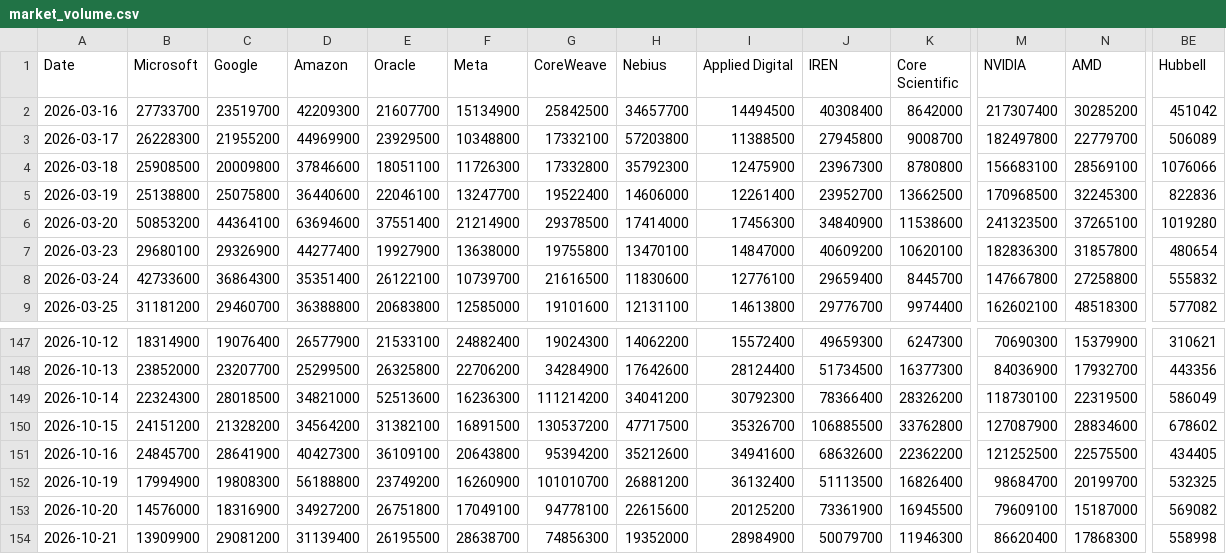
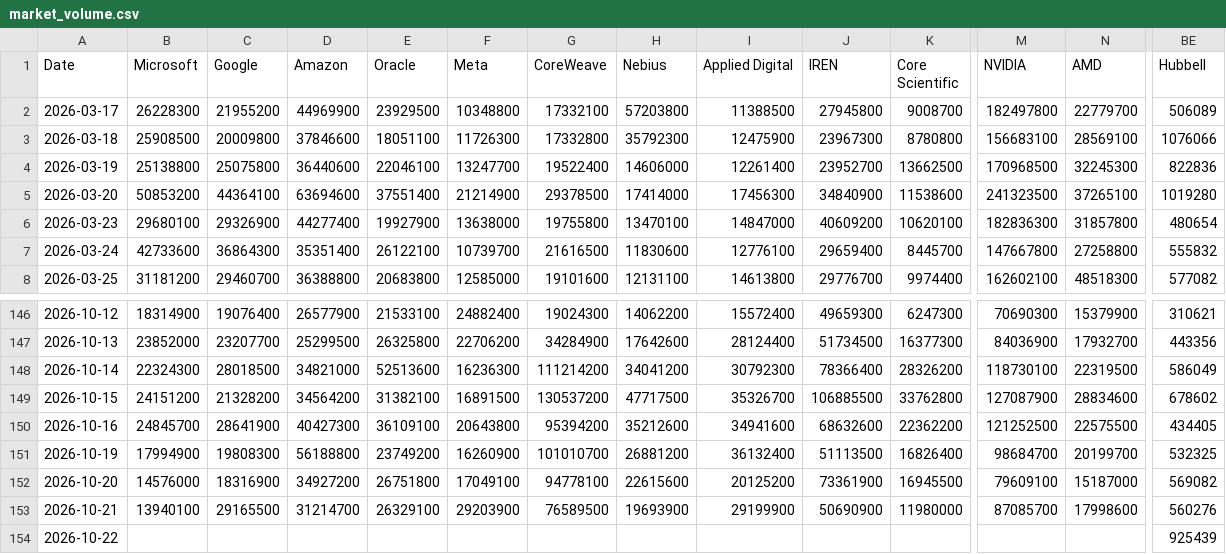
Before and after one commit to lemonca11/ai_invest_agent, a CSV file: data/market_volume.csv, drawn as a sheet; only a part is shown, gaps mark what is left out; removed rows and columns are numbered as before the commit, all else as after; rows hold the shown columns only; the diff covers the shown part only; the diff names each change by its address in the sheet, - before the commit and + after, or states it on an @@ line.

```diff
--- a/data/market_volume.csv
+++ b/data/market_volume.csv
-row 2: 2026-03-16 | 27733700 | 23519700 | 42209300 | 21607700 | 15134900 | 25842500 | 34657700 | 14494500 | 40308400 | 8642000 | 217307400 | 30285200 | 451042
-B153 (Microsoft): 13909900
+B153 (Microsoft): 13940100
-C153 (Google): 29081200
+C153 (Google): 29165500
-D153 (Amazon): 31139400
+D153 (Amazon): 31214700
-E153 (Oracle): 26195500
+E153 (Oracle): 26329100
-F153 (Meta): 28638700
+F153 (Meta): 29203900
-G153 (CoreWeave): 74856300
+G153 (CoreWeave): 76589500
-H153 (Nebius): 19352000
+H153 (Nebius): 19693900
-I153 (Applied Digital): 28984900
+I153 (Applied Digital): 29199900
-J153 (IREN): 50079700
+J153 (IREN): 50690900
-K153 (Core Scientific): 11946300
+K153 (Core Scientific): 11980000
-M153 (NVIDIA): 86620400
+M153 (NVIDIA): 87085700
-N153 (AMD): 17868300
+N153 (AMD): 17998600
-BE153 (Hubbell): 558998
+BE153 (Hubbell): 560276
+row 154: 2026-10-22 |  |  |  |  |  |  |  |  |  |  |  |  | 925439
```
Also changed, not shown: 22 edited cells elsewhere in this file, data/market_close.csv, data/market_signals.csv, 4 other files.
